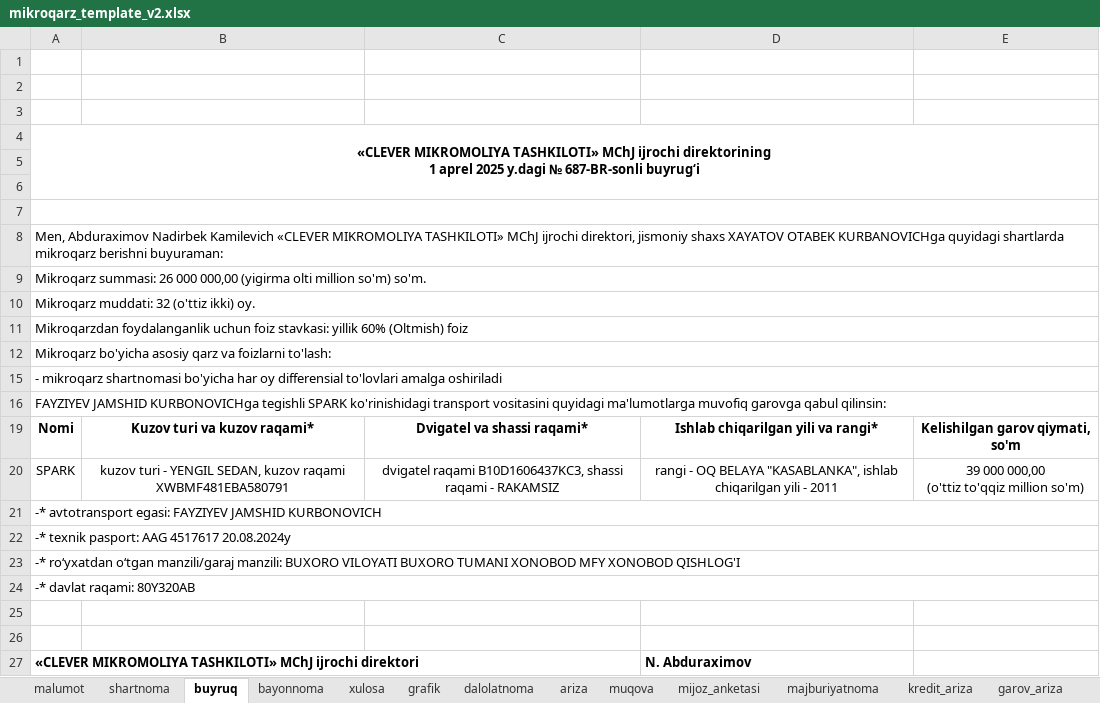
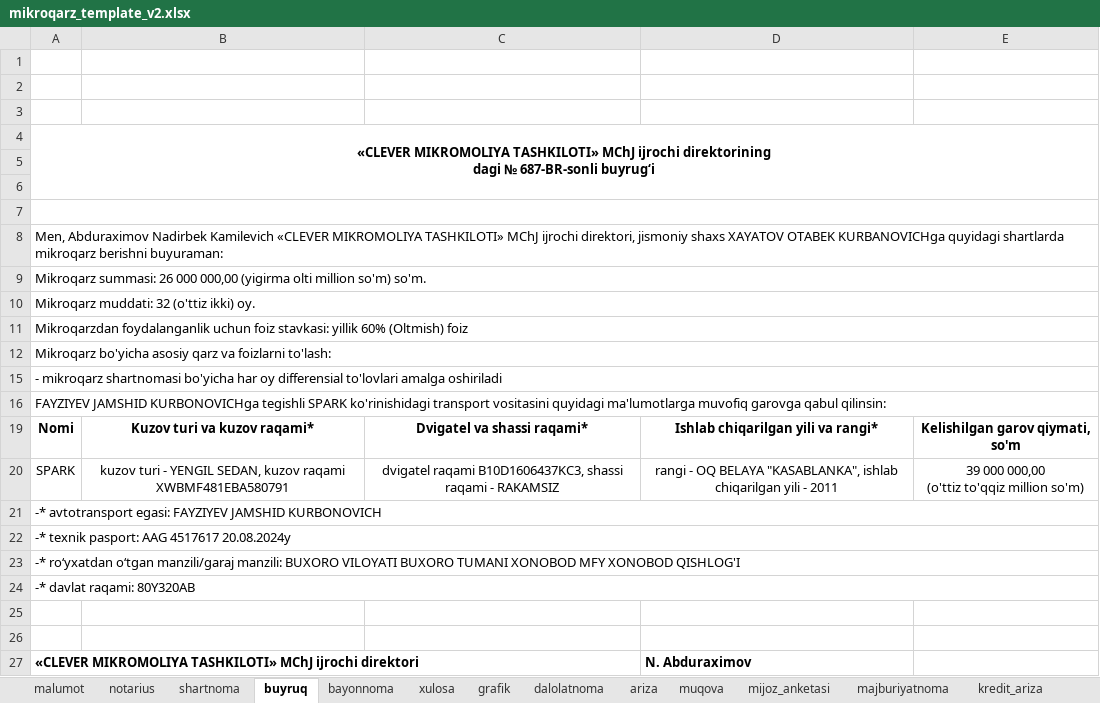
Before and after one commit to khurshid28/payup, an Excel workbook: media/mikroqarz_template_v2.xlsx, sheet buyruq, drawn as a sheet; values as stored, in another font and other column widths than the file's, no borders; ↵ is a line break in a cell; the diff names each change by its address in the sheet, - before the commit and + after, or states it on an @@ line.

```diff
--- a/media/mikroqarz_template_v2.xlsx (sheet buyruq)
+++ b/media/mikroqarz_template_v2.xlsx (sheet buyruq)
+sheet tab: notarius
-A4: …ijrochi direktorining ↵ 1 aprel 2025 y.dagi № 687-BR-sonli…
+A4: …ijrochi direktorining ↵ dagi № 687-BR-sonli…
```
Also changed, not shown: sheet malumot, formulas that keep their value, charts or pictures, 44 other files.
